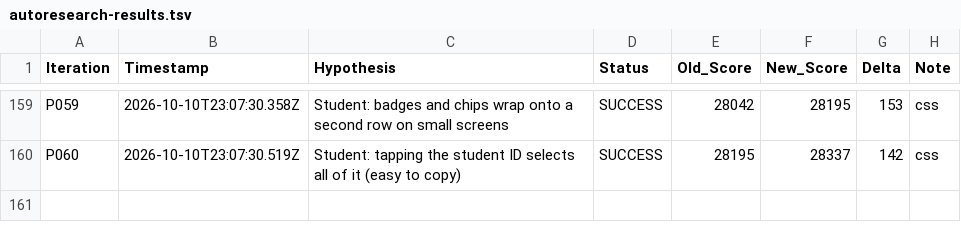
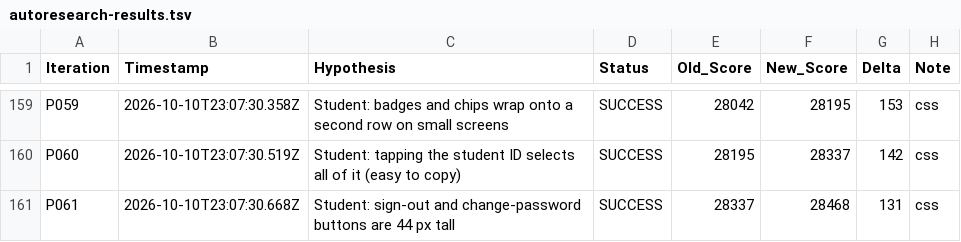
Before and after one commit to LastkingSwade/trainwithfifs-frontend, a TSV file: autoresearch-results.tsv, drawn as a sheet; only a part is shown, gaps mark what is left out.

```diff
--- a/autoresearch-results.tsv
+++ b/autoresearch-results.tsv
@@ -160 +160,2 @@ P059	2026-10-10T23:07:30.358Z	Student: badges and chips wrap onto a second row o
 P060	2026-10-10T23:07:30.519Z	Student: tapping the student ID selects all of it (easy to copy)	SUCCESS	28195	28337	142	css
+P061	2026-10-10T23:07:30.668Z	Student: sign-out and change-password buttons are 44 px tall	SUCCESS	28337	28468	131	css
```
Also changed, not shown: 1 other file.
